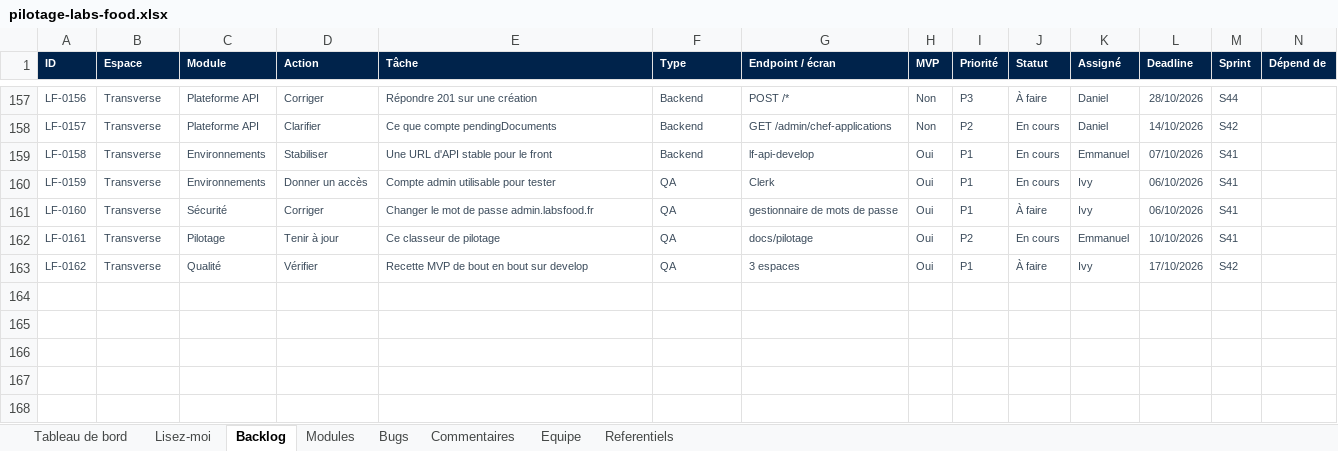
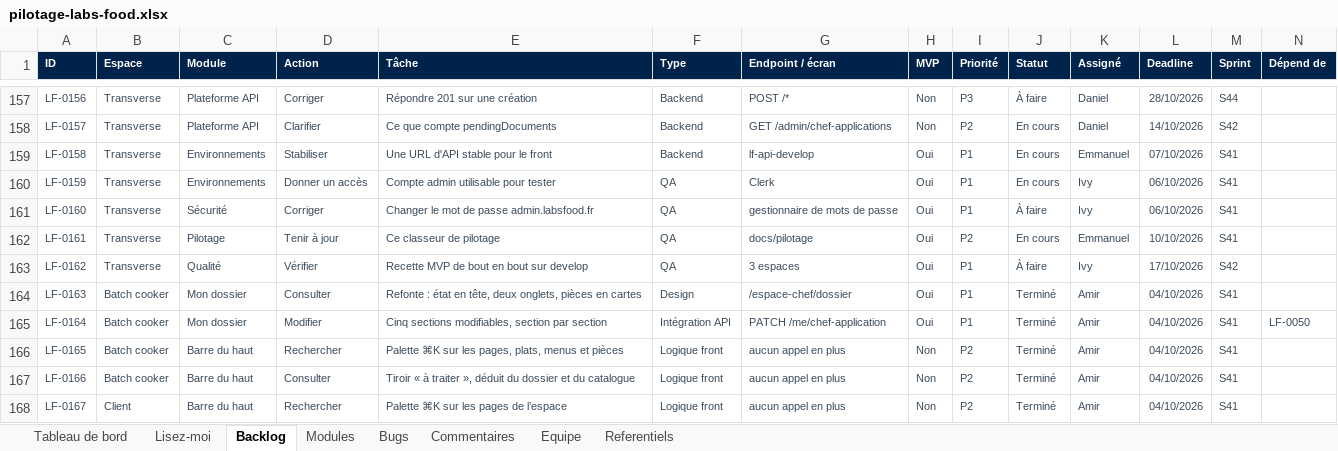
Before and after one commit to LabsFood/batchcooking-web, an Excel workbook: docs/pilotage/pilotage-labs-food.xlsx, sheet Backlog, drawn as a sheet; only a part is shown, gaps mark what is left out; values as stored, in another font and other column widths than the file's, no borders; conditional formats not drawn; rows hold the shown columns only; the diff covers the shown part only; the diff names each change by its address in the sheet, - before the commit and + after, or states it on an @@ line.

```diff
--- a/docs/pilotage/pilotage-labs-food.xlsx (sheet Backlog)
+++ b/docs/pilotage/pilotage-labs-food.xlsx (sheet Backlog)
+row 164: LF-0163 | Batch cooker | Mon dossier | Consulter | Refonte : état en tête, deux onglets, pièces en cartes | Design | /espace-chef/dossier | Oui | P1 | Terminé | Amir | 04/10/2026 | S41
+row 165: LF-0164 | Batch cooker | Mon dossier | Modifier | Cinq sections modifiables, section par section | Intégration API | PATCH /me/chef-application | Oui | P1 | Terminé | Amir | 04/10/2026 | S41 | LF-0050
+row 166: LF-0165 | Batch cooker | Barre du haut | Rechercher | Palette ⌘K sur les pages, plats, menus et pièces | Logique front | aucun appel en plus | Non | P2 | Terminé | Amir | 04/10/2026 | S41
+row 167: LF-0166 | Batch cooker | Barre du haut | Consulter | Tiroir « à traiter », déduit du dossier et du catalogue | Logique front | aucun appel en plus | Non | P2 | Terminé | Amir | 04/10/2026 | S41
+row 168: LF-0167 | Client | Barre du haut | Rechercher | Palette ⌘K sur les pages de l’espace | Logique front | aucun appel en plus | Non | P2 | Terminé | Amir | 04/10/2026 | S41
```
Also changed, not shown: 5 added rows and 82 edited cells elsewhere in this sheet, sheet Tableau de bord, sheet Bugs, sheet Commentaires, sheet Modules, 8 other files.
